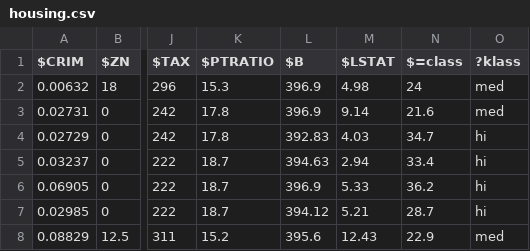
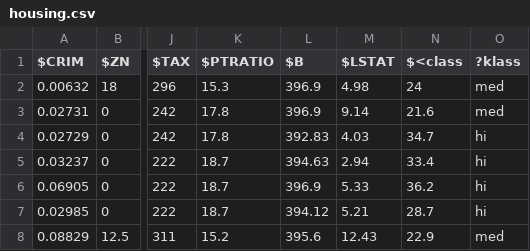
Before and after one commit to timm/axe, a CSV file: axe/data/housing.csv, drawn as a sheet; only a part is shown, gaps mark what is left out; the diff names each change by its address in the sheet, - before the commit and + after, or states it on an @@ line.

```diff
--- a/axe/data/housing.csv
+++ b/axe/data/housing.csv
-N1: $=class
+N1: $<class
```
Also changed, not shown: 7 other files.
